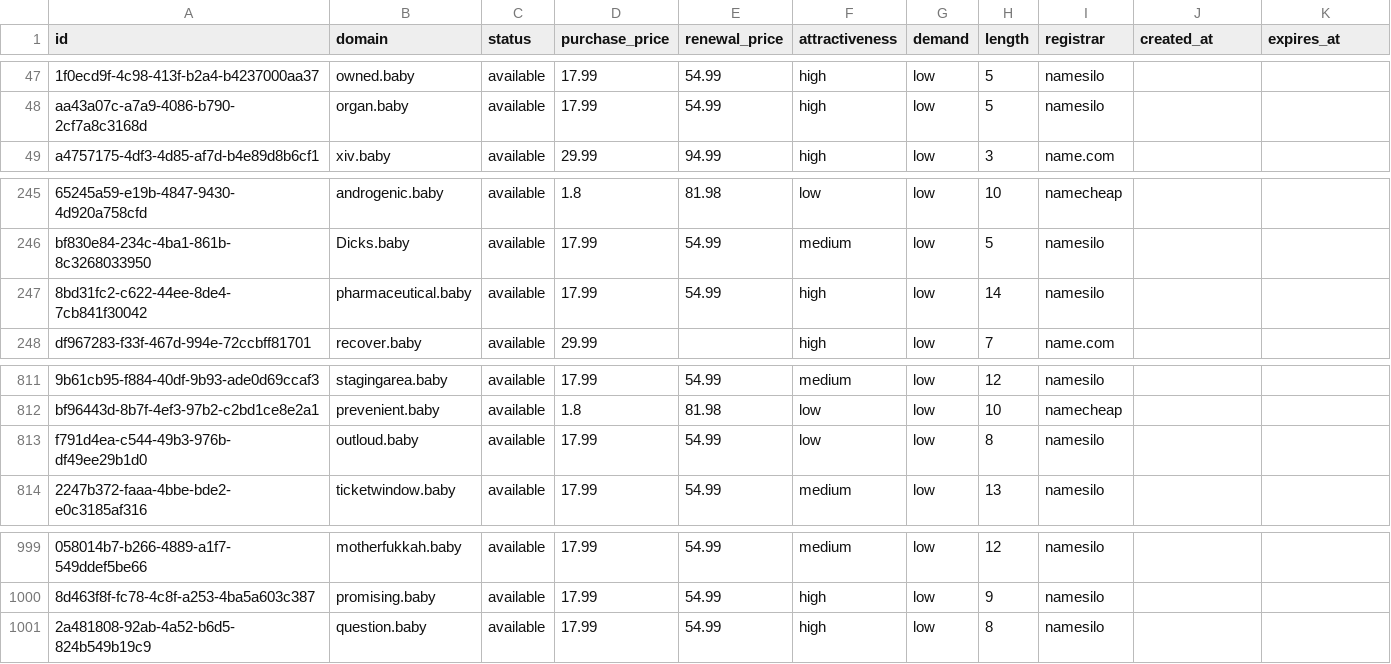
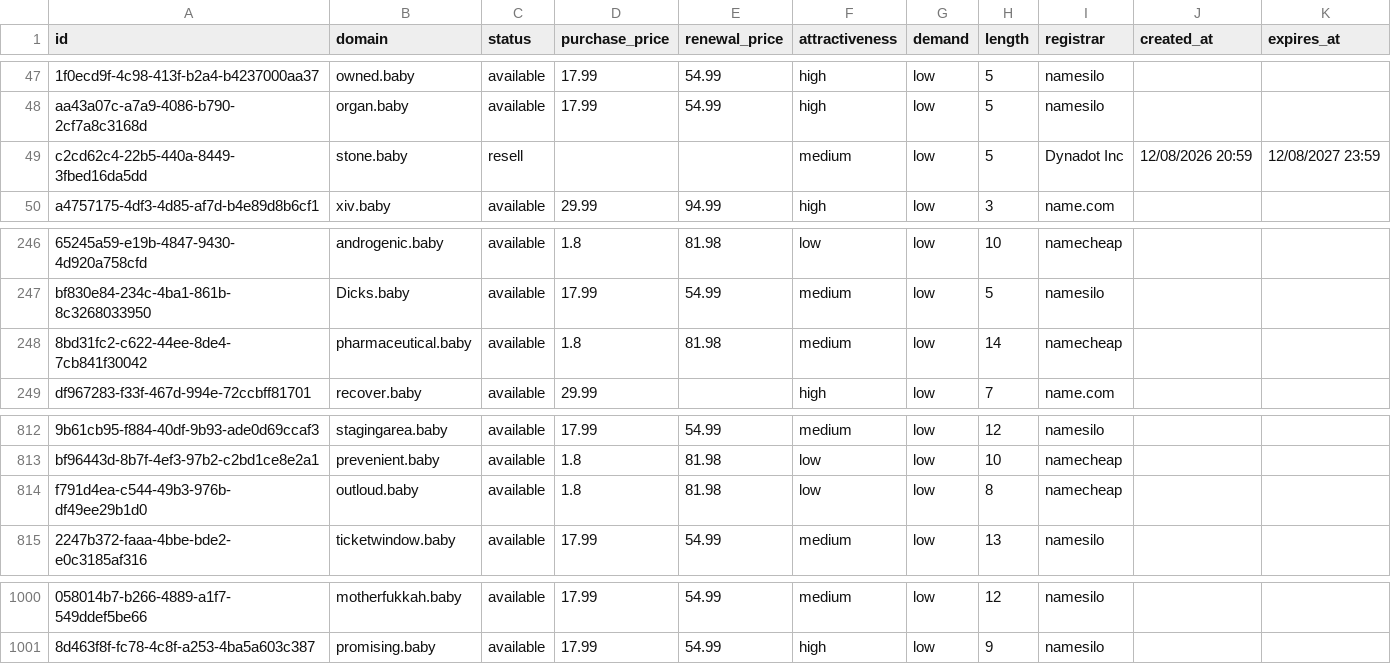
Before and after one commit to UniqueDomains/baby-oneword-domains, a CSV file: baby.csv, drawn as a sheet; only a part is shown, gaps mark what is left out; removed rows and columns are numbered as before the commit, all else as after; the diff names each change by its address in the sheet, - before the commit and + after, or states it on an @@ line.

Commit message:
Domains update

```diff
--- a/baby.csv
+++ b/baby.csv
+row 49: c2cd62c4-22b5-440a-8449-3fbed16da5dd | stone.baby | resell |  |  | medium | low | 5 | Dynadot Inc | 12/08/2026 20:59 | 12/08/2027 23:59
-D248 (purchase_price): 17.99
+D248 (purchase_price): 1.8
-E248 (renewal_price): 54.99
+E248 (renewal_price): 81.98
-F248 (attractiveness): high
+F248 (attractiveness): medium
-I248 (registrar): namesilo
+I248 (registrar): namecheap
-D814 (purchase_price): 17.99
+D814 (purchase_price): 1.8
-E814 (renewal_price): 54.99
+E814 (renewal_price): 81.98
-I814 (registrar): namesilo
+I814 (registrar): namecheap
-row 1001: 2a481808-92ab-4a52-b6d5-824b549b19c9 | question.baby | available | 17.99 | 54.99 | high | low | 8 | namesilo
```
Also changed, not shown: 4 other files.
